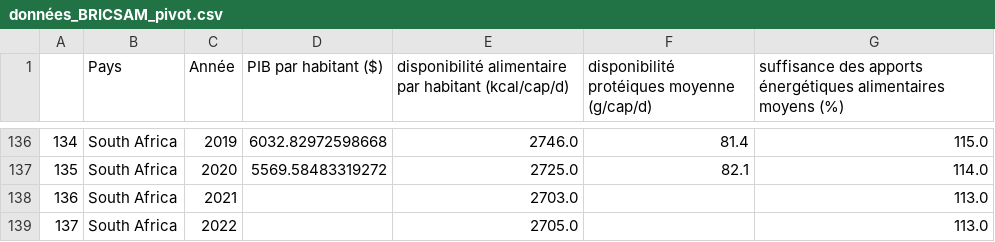
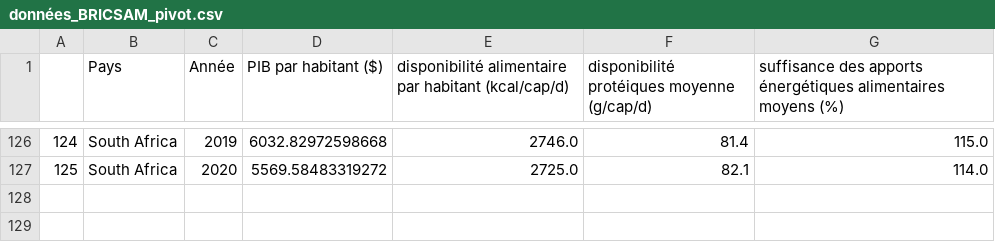
Before and after one commit to yczk9/projet_py4ds_Reis_Crapsky, a CSV file: données_BRICSAM_pivot.csv, drawn as a sheet; only a part is shown, gaps mark what is left out; the diff covers the shown part only; the diff names each change by its address in the sheet, - before the commit and + after, or states it on an @@ line.

```diff
--- a/données_BRICSAM_pivot.csv
+++ b/données_BRICSAM_pivot.csv
@@ column A renumbered between rows 23 and 127 @@
-row 138: 136 | South Africa | 2021 |  | 2703.0 |  | 113.0
-row 139: 137 | South Africa | 2022 |  | 2705.0 |  | 113.0
```
Also changed, not shown: 10 removed rows elsewhere in this file, données_BRICSAM.csv, 1 other file.
